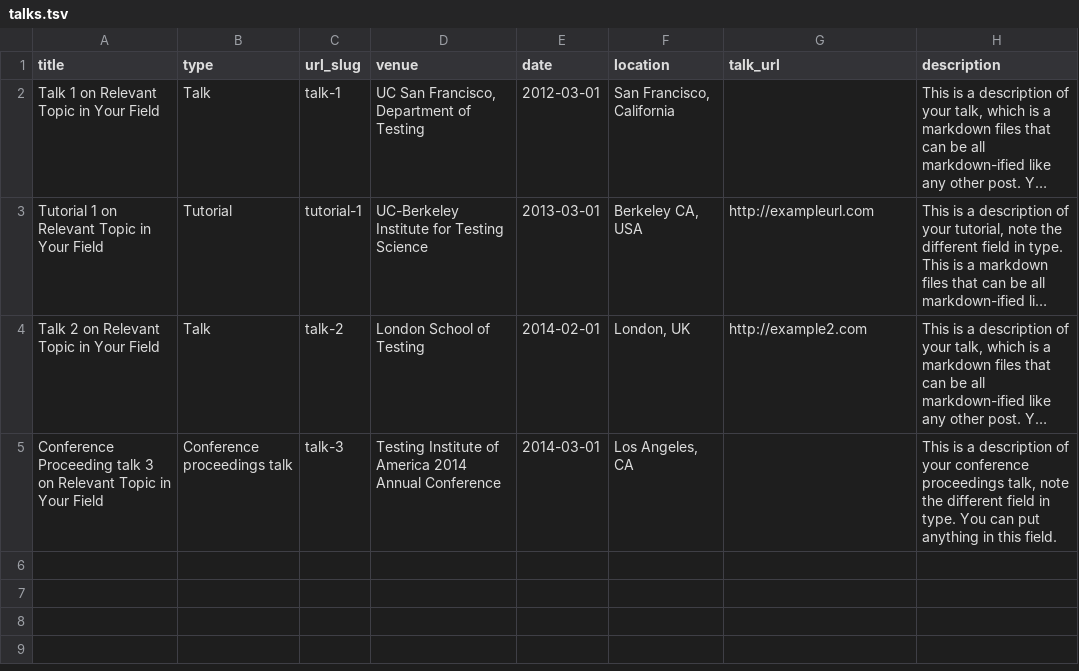
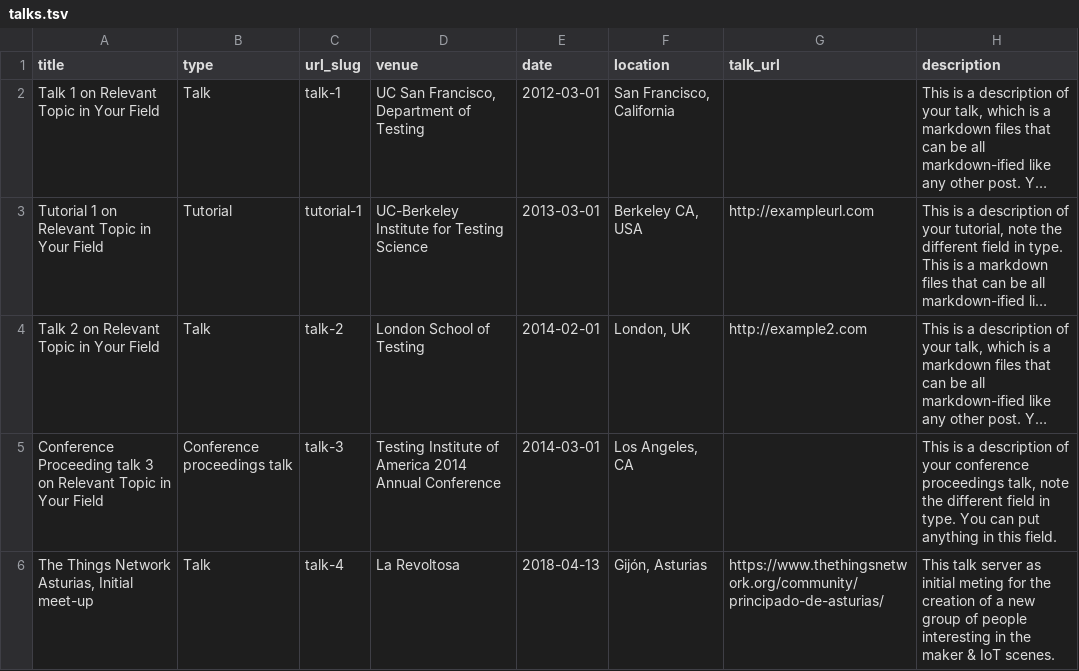
Before and after one commit to ea1het/0x30.io, a TSV file: markdown_generator/talks.tsv, drawn as a sheet; long unchanged cells end in …; the diff names each change by its address in the sheet, - before the commit and + after, or states it on an @@ line.

Commit message:
testing TSV files

```diff
--- a/markdown_generator/talks.tsv
+++ b/markdown_generator/talks.tsv
+row 6: The Things Network Asturias, Initial meet-up | Talk | talk-4 | La Revoltosa | 2018-04-13 | Gijón, Asturias | https://www.thethingsnetwork.org/community/principado-de-asturias/ | This talk server as initial meting for the creation of a new group of people interesting in the maker & IoT scenes.
```
